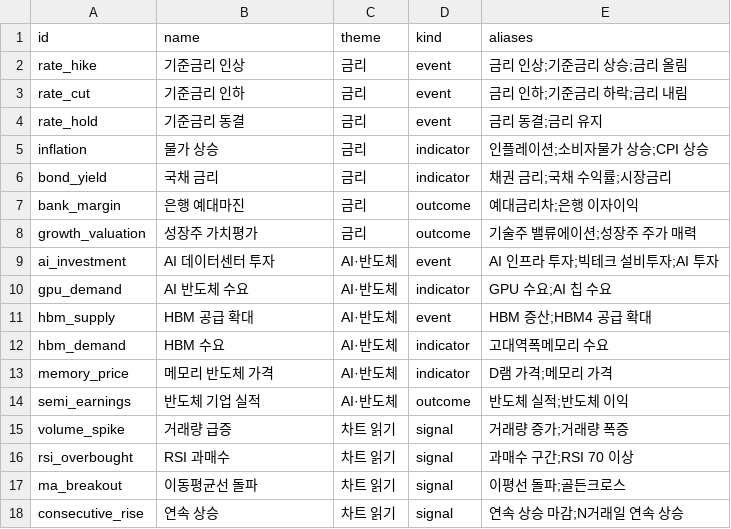
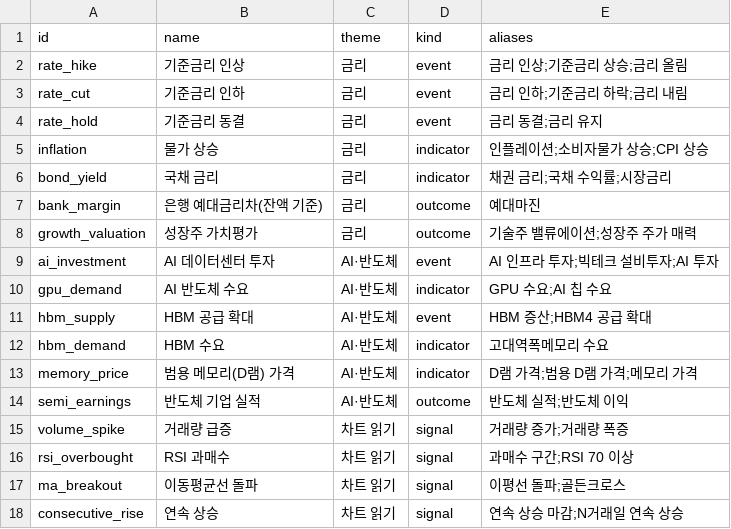
Before and after one commit to capstone-moneymate/moneymate, a CSV file: db/seeds/concepts.csv, drawn as a sheet.

```diff
--- a/db/seeds/concepts.csv
+++ b/db/seeds/concepts.csv
@@ -6,3 +6,3 @@ inflation,물가 상승,금리,indicator,인플레이션;소비자물가 상승;
 bond_yield,국채 금리,금리,indicator,채권 금리;국채 수익률;시장금리
-bank_margin,은행 예대마진,금리,outcome,예대금리차;은행 이자이익
+bank_margin,은행 예대금리차(잔액 기준),금리,outcome,예대마진
 growth_valuation,성장주 가치평가,금리,outcome,기술주 밸류에이션;성장주 주가 매력
@@ -12,3 +12,3 @@ hbm_supply,HBM 공급 확대,AI·반도체,event,HBM 증산;HBM4 공급 확대
 hbm_demand,HBM 수요,AI·반도체,indicator,고대역폭메모리 수요
-memory_price,메모리 반도체 가격,AI·반도체,indicator,D램 가격;메모리 가격
+memory_price,범용 메모리(D램) 가격,AI·반도체,indicator,D램 가격;범용 D램 가격;메모리 가격
 semi_earnings,반도체 기업 실적,AI·반도체,outcome,반도체 실적;반도체 이익
```
Also changed, not shown: db/seeds/causal_edges.csv, 2 other files.
